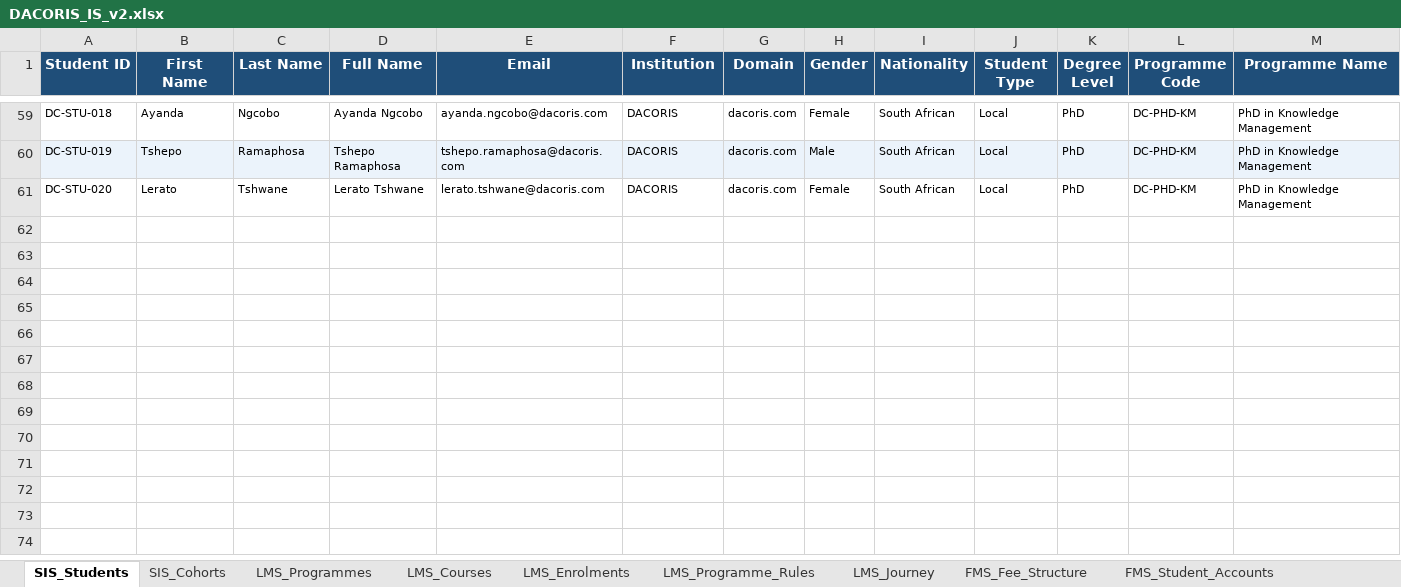
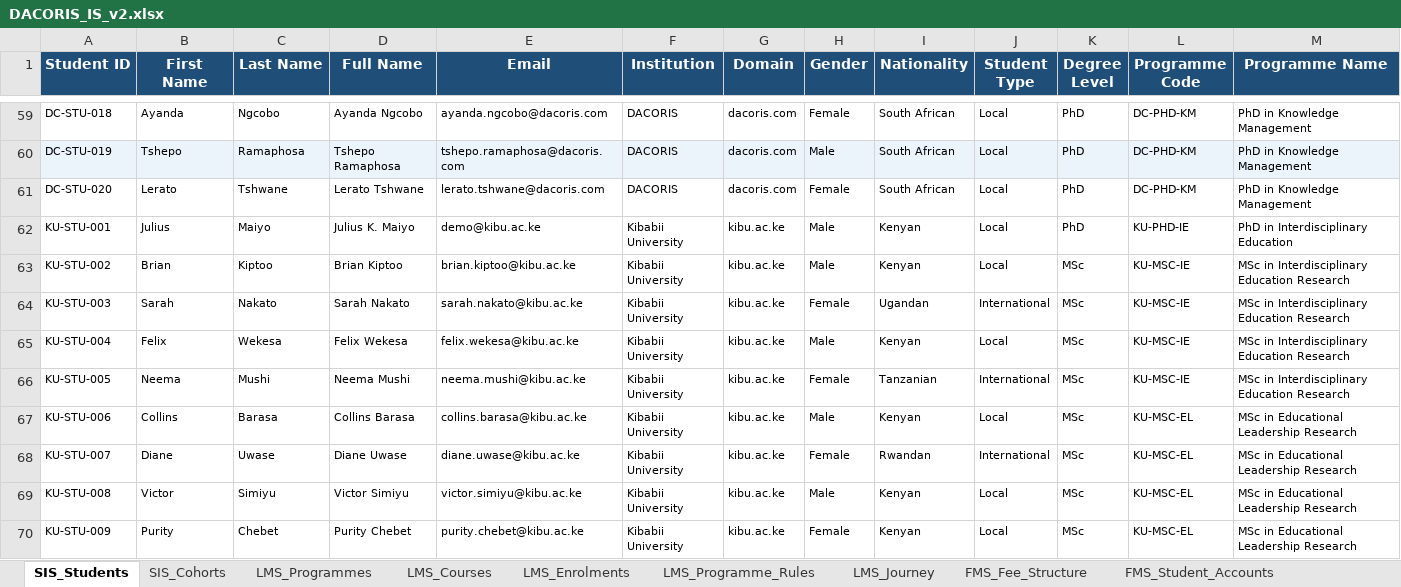
Before and after one commit to dacorisdata/dacoris, an Excel workbook: backend/data/DACORIS_IS_v2.xlsx, sheet SIS_Students, drawn as a sheet; only a part is shown, gaps mark what is left out; values as stored, in another font and other column widths than the file's, no borders; rows hold the shown columns only; the diff covers the shown part only; the diff names each change by its address in the sheet, - before the commit and + after, or states it on an @@ line.

```diff
--- a/backend/data/DACORIS_IS_v2.xlsx (sheet SIS_Students)
+++ b/backend/data/DACORIS_IS_v2.xlsx (sheet SIS_Students)
+row 62: KU-STU-001 | Julius | Maiyo | Julius K. Maiyo | demo@kibu.ac.ke | Kibabii University | kibu.ac.ke | Male | Kenyan | Local | PhD | KU-PHD-IE | PhD in Interdisciplinary Education
+row 63: KU-STU-002 | Brian | Kiptoo | Brian Kiptoo | brian.kiptoo@kibu.ac.ke | Kibabii University | kibu.ac.ke | Male | Kenyan | Local | MSc | KU-MSC-IE | MSc in Interdisciplinary Education Research
+row 64: KU-STU-003 | Sarah | Nakato | Sarah Nakato | sarah.nakato@kibu.ac.ke | Kibabii University | kibu.ac.ke | Female | Ugandan | International | MSc | KU-MSC-IE | MSc in Interdisciplinary Education Research
+row 65: KU-STU-004 | Felix | Wekesa | Felix Wekesa | felix.wekesa@kibu.ac.ke | Kibabii University | kibu.ac.ke | Male | Kenyan | Local | MSc | KU-MSC-IE | MSc in Interdisciplinary Education Research
+row 66: KU-STU-005 | Neema | Mushi | Neema Mushi | neema.mushi@kibu.ac.ke | Kibabii University | kibu.ac.ke | Female | Tanzanian | International | MSc | KU-MSC-IE | MSc in Interdisciplinary Education Research
+row 67: KU-STU-006 | Collins | Barasa | Collins Barasa | collins.barasa@kibu.ac.ke | Kibabii University | kibu.ac.ke | Male | Kenyan | Local | MSc | KU-MSC-EL | MSc in Educational Leadership Research
+row 68: KU-STU-007 | Diane | Uwase | Diane Uwase | diane.uwase@kibu.ac.ke | Kibabii University | kibu.ac.ke | Female | Rwandan | International | MSc | KU-MSC-EL | MSc in Educational Leadership Research
+row 69: KU-STU-008 | Victor | Simiyu | Victor Simiyu | victor.simiyu@kibu.ac.ke | Kibabii University | kibu.ac.ke | Male | Kenyan | Local | MSc | KU-MSC-EL | MSc in Educational Leadership Research
+row 70: KU-STU-009 | Purity | Chebet | Purity Chebet | purity.chebet@kibu.ac.ke | Kibabii University | kibu.ac.ke | Female | Kenyan | Local | MSc | KU-MSC-EL | MSc in Educational Leadership Research
```
Also changed, not shown: 12 added rows elsewhere in this sheet, sheet LMS_Enrolments, sheet LMS_Journey, sheet FMS_Transactions, sheet FMS_Student_Accounts, sheet LMS_Programme_Rules, sheet HR_Supervisor_Assignments, 5 more sheets, 2 other files.
